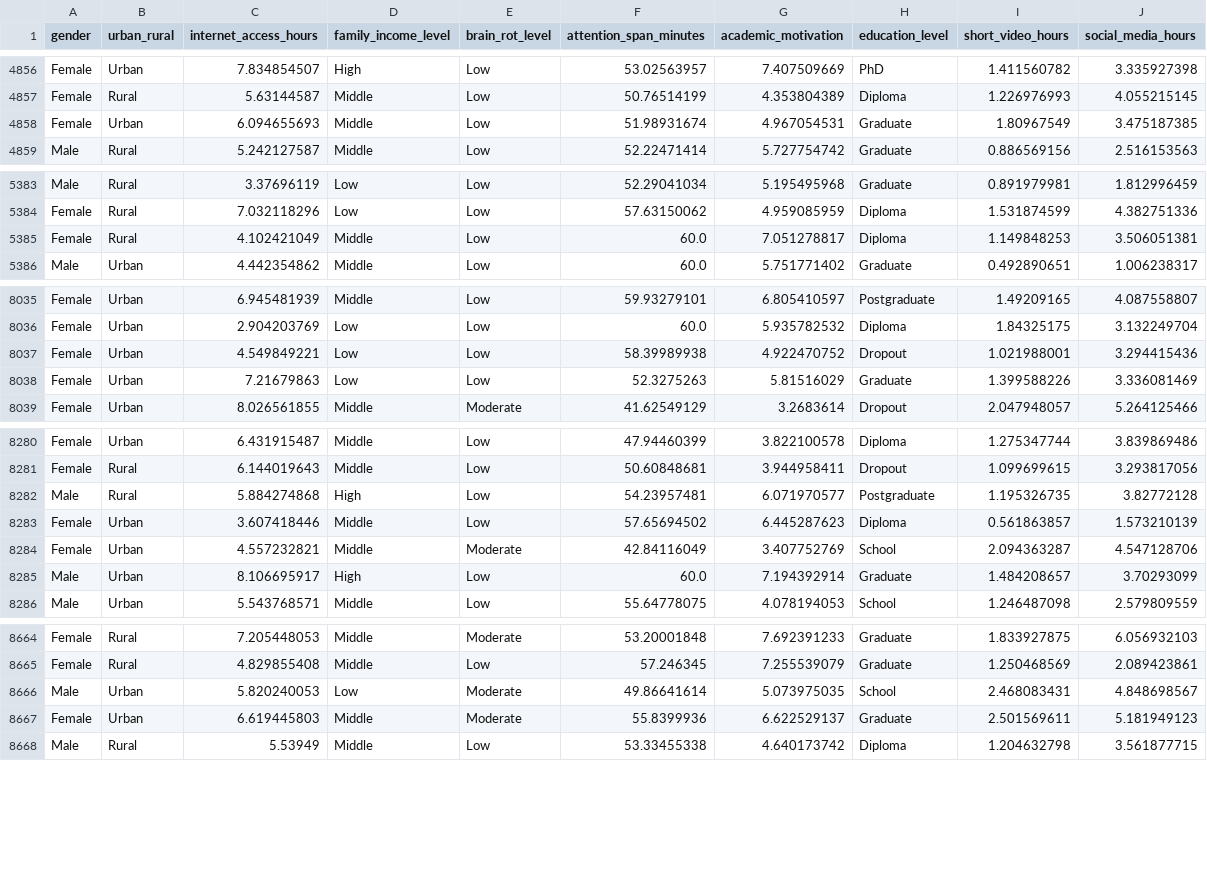
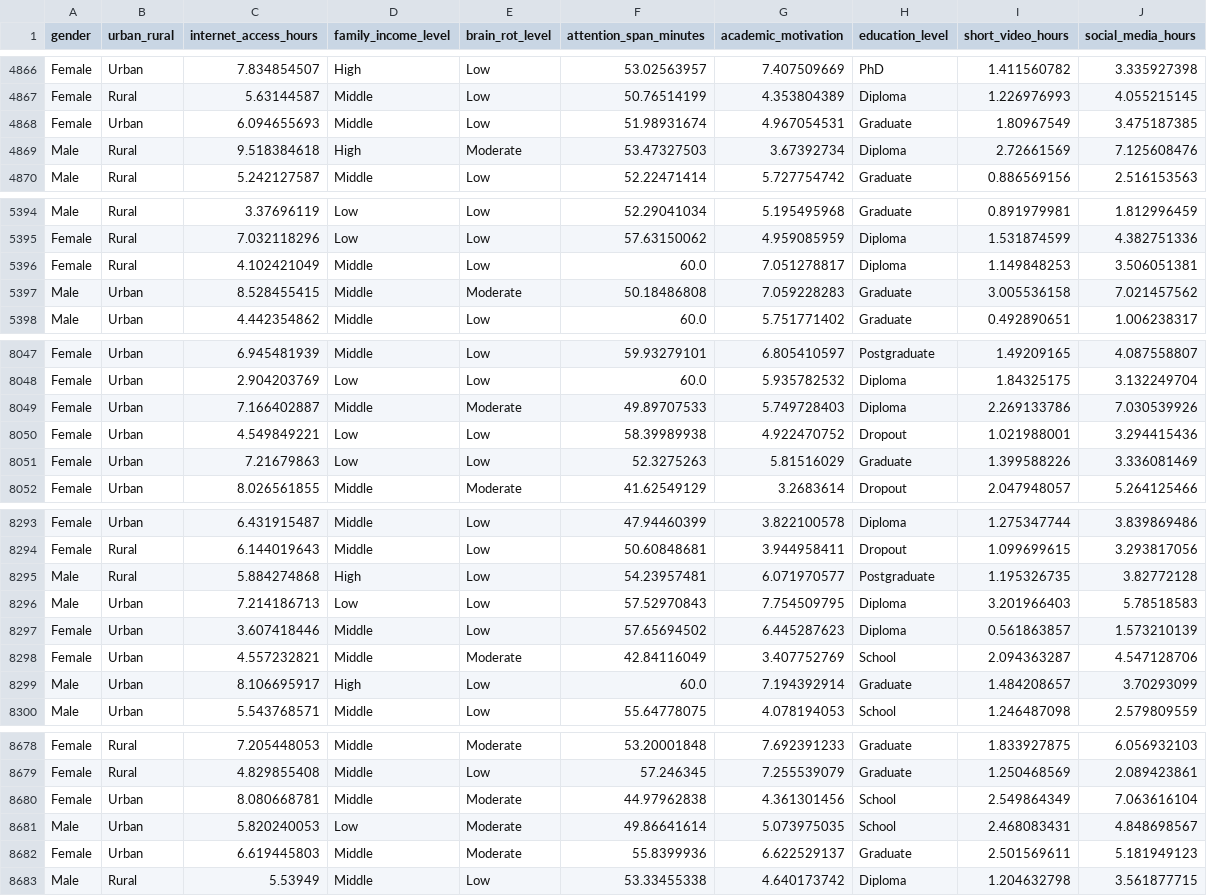
Before and after one commit to KH-915/xstk-brainrot-analysis, a CSV file: data/cleaned.csv, drawn as a sheet; only a part is shown, gaps mark what is left out; the diff covers the shown part only.

```diff
--- a/data/cleaned.csv
+++ b/data/cleaned.csv
@@ -4858,2 +4868,3 @@ Female,Rural,5.63144587,Middle,Low,50.76514199,4.353804389,Diploma,1.226976993,4
 Female,Urban,6.094655693,Middle,Low,51.98931674,4.967054531,Graduate,1.80967549,3.475187385
+Male,Rural,9.518384618,High,Moderate,53.47327503,3.67392734,Diploma,2.72661569,7.125608476
 Male,Rural,5.242127587,Middle,Low,52.22471414,5.727754742,Graduate,0.886569156,2.516153563
@@ -5385,2 +5396,3 @@ Female,Rural,7.032118296,Low,Low,57.63150062,4.959085959,Diploma,1.531874599,4.3
 Female,Rural,4.102421049,Middle,Low,60.0,7.051278817,Diploma,1.149848253,3.506051381
+Male,Urban,8.528455415,Middle,Moderate,50.18486808,7.059228283,Graduate,3.005536158,7.021457562
 Male,Urban,4.442354862,Middle,Low,60.0,5.751771402,Graduate,0.492890651,1.006238317
@@ -8036,2 +8048,3 @@ Female,Urban,6.945481939,Middle,Low,59.93279101,6.805410597,Postgraduate,1.49209
 Female,Urban,2.904203769,Low,Low,60.0,5.935782532,Diploma,1.84325175,3.132249704
+Female,Urban,7.166402887,Middle,Moderate,49.89707533,5.749728403,Diploma,2.269133786,7.030539926
 Female,Urban,4.549849221,Low,Low,58.39989938,4.922470752,Dropout,1.021988001,3.294415436
@@ -8282,2 +8295,3 @@ Female,Rural,6.144019643,Middle,Low,50.60848681,3.944958411,Dropout,1.099699615,
 Male,Rural,5.884274868,High,Low,54.23957481,6.071970577,Postgraduate,1.195326735,3.82772128
+Male,Urban,7.214186713,Low,Low,57.52970843,7.754509795,Diploma,3.201966403,5.78518583
 Female,Urban,3.607418446,Middle,Low,57.65694502,6.445287623,Diploma,0.561863857,1.573210139
@@ -8665,2 +8679,3 @@ Female,Rural,7.205448053,Middle,Moderate,53.20001848,7.692391233,Graduate,1.8339
 Female,Rural,4.829855408,Middle,Low,57.246345,7.255539079,Graduate,1.250468569,2.089423861
+Female,Urban,8.080668781,Middle,Moderate,44.97962838,4.361301456,School,2.549864349,7.063616104
 Male,Urban,5.820240053,Low,Moderate,49.86641614,5.073975035,School,2.468083431,4.848698567
```
Also changed, not shown: 14 added rows elsewhere in this file, 9 other files.
